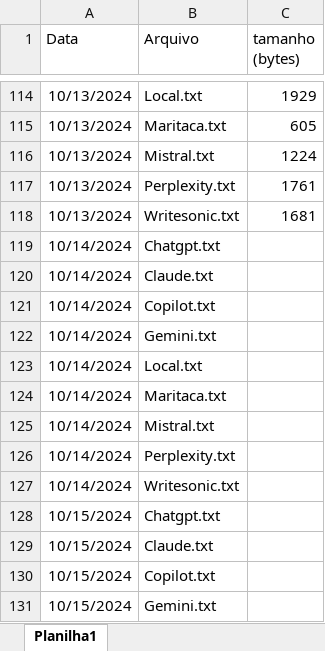
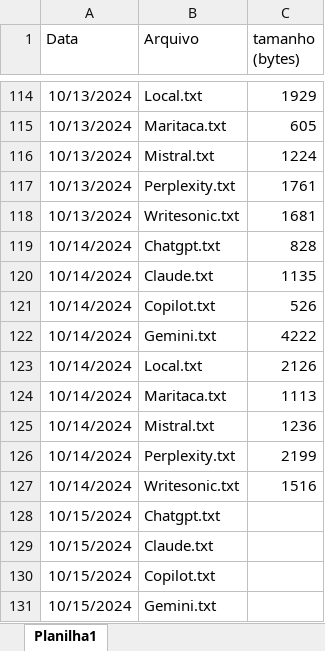
Before and after one commit to EduAugustoM/ConsistenciadeIAsGenerativas, an Excel workbook: Controle da pesquisa.xlsx, sheet Planilha1, drawn as a sheet; only a part is shown, gaps mark what is left out; values as stored, in another font and other column widths than the file's, no borders; the diff names each change by its address in the sheet, - before the commit and + after, or states it on an @@ line.

```diff
--- a/Controle da pesquisa.xlsx (sheet Planilha1)
+++ b/Controle da pesquisa.xlsx (sheet Planilha1)
-C119 (tamanho (bytes)): (empty)
+C119 (tamanho (bytes)): 828
-C120 (tamanho (bytes)): (empty)
+C120 (tamanho (bytes)): 1135
-C121 (tamanho (bytes)): (empty)
+C121 (tamanho (bytes)): 526
-C122 (tamanho (bytes)): (empty)
+C122 (tamanho (bytes)): 4222
-C123 (tamanho (bytes)): (empty)
+C123 (tamanho (bytes)): 2126
-C124 (tamanho (bytes)): (empty)
+C124 (tamanho (bytes)): 1113
-C125 (tamanho (bytes)): (empty)
+C125 (tamanho (bytes)): 1236
-C126 (tamanho (bytes)): (empty)
+C126 (tamanho (bytes)): 2199
-C127 (tamanho (bytes)): (empty)
+C127 (tamanho (bytes)): 1516
```
Also changed, not shown: 9 other files.
